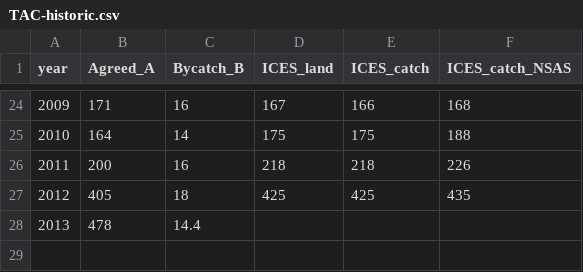
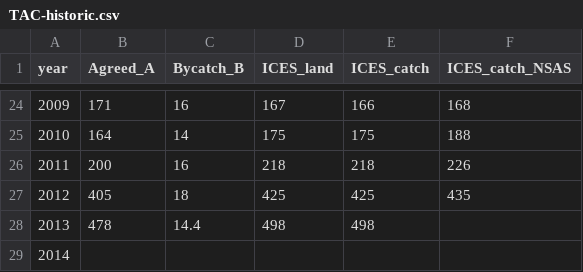
Before and after one commit to IcesHAWG/trunk, a CSV file: NSAS/data/historic data/TAC-historic.csv, drawn as a sheet; only a part is shown, gaps mark what is left out; addresses are those after the commit; the diff names each change by its address in the sheet, - before the commit and + after, or states it on an @@ line.

```diff
--- a/NSAS/data/historic data/TAC-historic.csv
+++ b/NSAS/data/historic data/TAC-historic.csv
+row 28: 2013 | 478 | 14.4 | 498 | 498
@@ column A (year) renumbered from row 29 down @@
-B29 (Agreed_A): 478
+B29 (Agreed_A): (empty)
-C29 (Bycatch_B): 14.4
+C29 (Bycatch_B): (empty)
```
Also changed, not shown: NSAS/data/historic data/ACOUSTIC-historic.csv, NSAS/data/historic data/IBTS-historic.csv, 1 other file.
